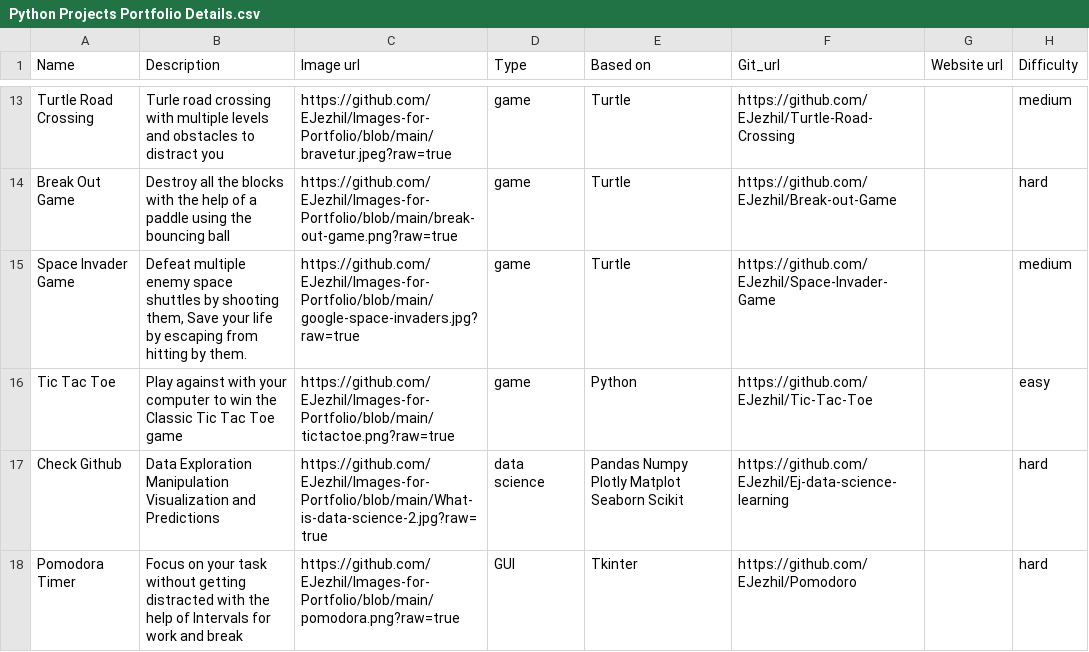
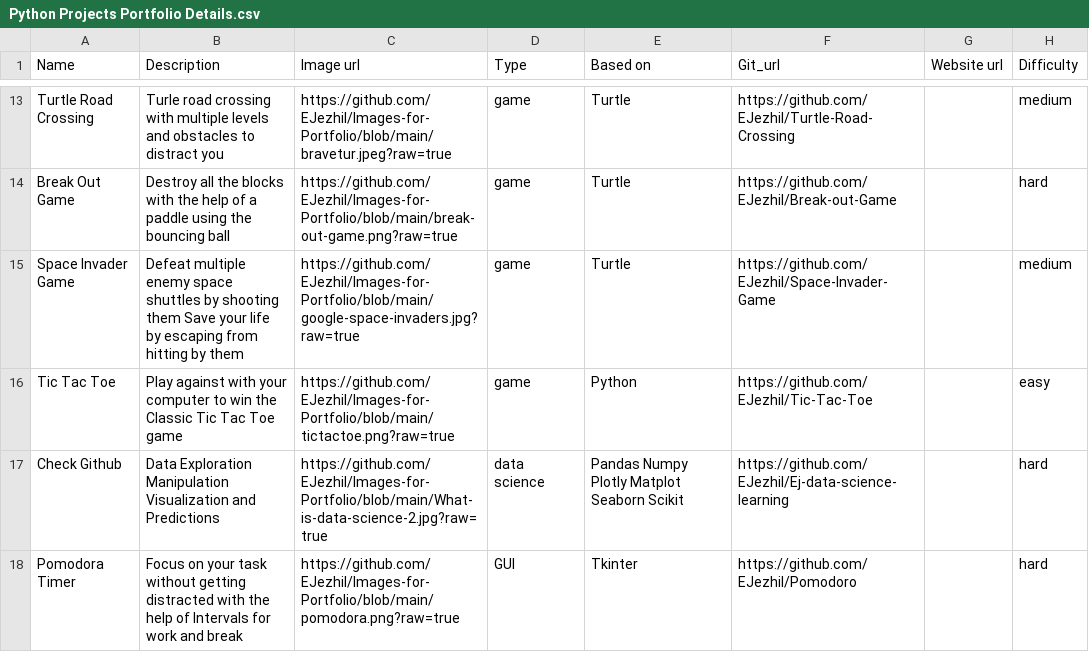
Before and after one commit to EJezhil/EJ-Portfolio, a CSV file: Python Projects Portfolio Details.csv, drawn as a sheet; only a part is shown, gaps mark what is left out.

Commit message:
Ej portfolio commit 11

```diff
--- a/Python Projects Portfolio Details.csv
+++ b/Python Projects Portfolio Details.csv
@@ -14,3 +14,3 @@ Turtle Road Crossing,Turle road crossing with multiple levels and obstacles to d
 Break Out Game,Destroy all the blocks with the help of a paddle using the bouncing ball,https://github.com/EJezhil/Images-for-Portfolio/blob/main/break-out-game.png?raw=true,game,Turtle,https://github.com/EJezhil/Break-out-Game,,hard
-Space Invader Game,"Defeat multiple enemy space shuttles by shooting them, Save your life by escaping from hitting by them.",https://github.com/EJezhil/Images-for-Portfolio/blob/main/google-space-invaders.jpg?raw=true,game,Turtle,https://github.com/EJezhil/Space-Invader-Game,,medium
+Space Invader Game,Defeat multiple enemy space shuttles by shooting them Save your life by escaping from hitting by them,https://github.com/EJezhil/Images-for-Portfolio/blob/main/google-space-invaders.jpg?raw=true,game,Turtle,https://github.com/EJezhil/Space-Invader-Game,,medium
 Tic Tac Toe,Play against with your computer to win the Classic Tic Tac Toe game,https://github.com/EJezhil/Images-for-Portfolio/blob/main/tictactoe.png?raw=true,game,Python,https://github.com/EJezhil/Tic-Tac-Toe,,easy
```
Also changed, not shown: 2 other files.
